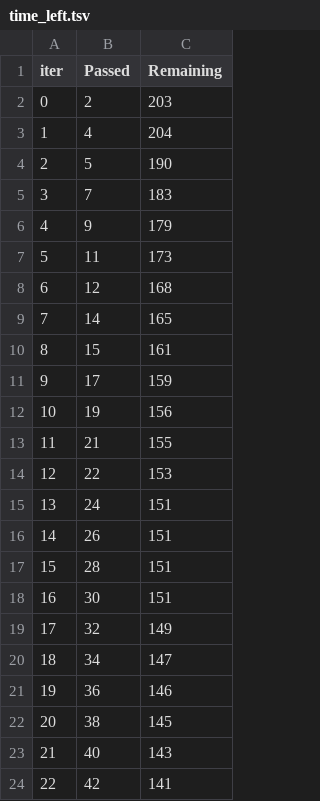
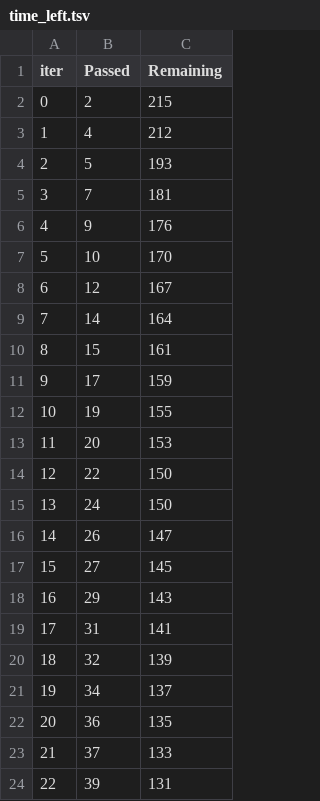
Before and after one commit to llkenny/python_ds_2, a TSV file: Final/MSDoroshenko/1/time_left.tsv, drawn as a sheet; only a part is shown; the diff covers the shown part only.

```diff
--- a/Final/MSDoroshenko/1/time_left.tsv
+++ b/Final/MSDoroshenko/1/time_left.tsv
@@ -1,24 +1,24 @@
 iter	Passed	Remaining
-0	2	203
-1	4	204
-2	5	190
-3	7	183
-4	9	179
-5	11	173
-6	12	168
-7	14	165
+0	2	215
+1	4	212
+2	5	193
+3	7	181
+4	9	176
+5	10	170
+6	12	167
+7	14	164
 8	15	161
 9	17	159
-10	19	156
-11	21	155
-12	22	153
-13	24	151
-14	26	151
-15	28	151
-16	30	151
-17	32	149
-18	34	147
-19	36	146
-20	38	145
-21	40	143
-22	42	141
+10	19	155
+11	20	153
+12	22	150
+13	24	150
+14	26	147
+15	27	145
+16	29	143
+17	31	141
+18	32	139
+19	34	137
+20	36	135
+21	37	133
+22	39	131
```
Also changed, not shown: 150 edited cells elsewhere in this file, Final/MSDoroshenko/2/time_left.tsv, Final/MSDoroshenko/catboost_info/time_left.tsv, 11 other files.
